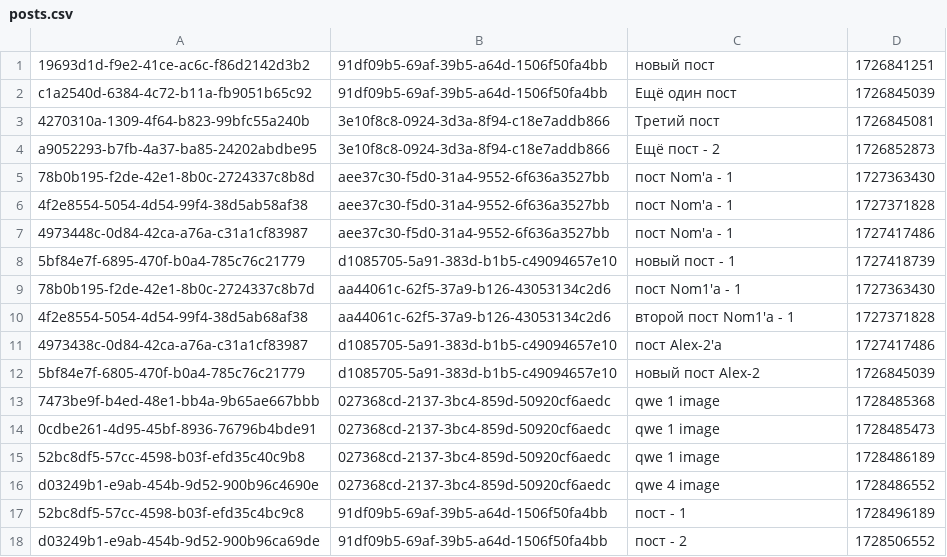
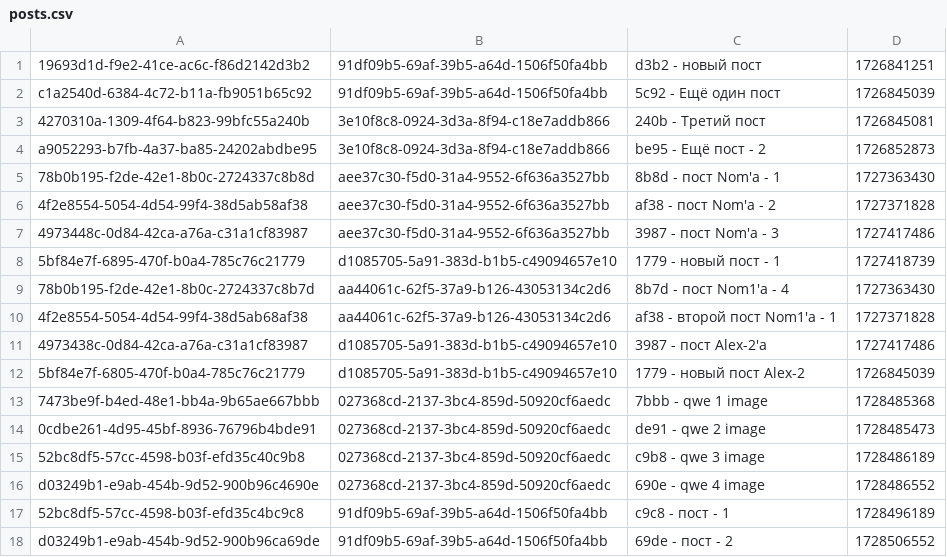
Before and after one commit to simonpirko/insta-clone-tms-c30-onl, a CSV file: src/main/resources/csv/posts.csv, drawn as a sheet.

```diff
--- a/src/main/resources/csv/posts.csv
+++ b/src/main/resources/csv/posts.csv
@@ -1,18 +1,18 @@
-19693d1d-f9e2-41ce-ac6c-f86d2142d3b2;91df09b5-69af-39b5-a64d-1506f50fa4bb;новый пост;1726841251;
-c1a2540d-6384-4c72-b11a-fb9051b65c92;91df09b5-69af-39b5-a64d-1506f50fa4bb;Ещё один пост;1726845039;
-4270310a-1309-4f64-b823-99bfc55a240b;3e10f8c8-0924-3d3a-8f94-c18e7addb866;Третий пост;1726845081;
-a9052293-b7fb-4a37-ba85-24202abdbe95;3e10f8c8-0924-3d3a-8f94-c18e7addb866;Ещё пост - 2;1726852873;
-78b0b195-f2de-42e1-8b0c-2724337c8b8d;aee37c30-f5d0-31a4-9552-6f636a3527bb;пост Nom'а - 1;1727363430;
-4f2e8554-5054-4d54-99f4-38d5ab58af38;aee37c30-f5d0-31a4-9552-6f636a3527bb;пост Nom'а - 1;1727371828;
-4973448c-0d84-42ca-a76a-c31a1cf83987;aee37c30-f5d0-31a4-9552-6f636a3527bb;пост Nom'а - 1;1727417486;
-5bf84e7f-6895-470f-b0a4-785c76c21779;d1085705-5a91-383d-b1b5-c49094657e10;новый пост - 1;1727418739;
-78b0b195-f2de-42e1-8b0c-2724337c8b7d;aa44061c-62f5-37a9-b126-43053134c2d6;пост Nom1'а - 1;1727363430;
-4f2e8554-5054-4d54-99f4-38d5ab68af38;aa44061c-62f5-37a9-b126-43053134c2d6;второй пост Nom1'а - 1;1727371828;
-4973438c-0d84-42ca-a76a-c31a1cf83987;d1085705-5a91-383d-b1b5-c49094657e10;пост Alex-2'а;1727417486;
-5bf84e7f-6805-470f-b0a4-785c76c21779;d1085705-5a91-383d-b1b5-c49094657e10;новый пост Alex-2;1726845039;
-7473be9f-b4ed-48e1-bb4a-9b65ae667bbb;027368cd-2137-3bc4-859d-50920cf6aedc;qwe 1 image;1728485368;
-0cdbe261-4d95-45bf-8936-76796b4bde91;027368cd-2137-3bc4-859d-50920cf6aedc;qwe 1 image;1728485473;
-52bc8df5-57cc-4598-b03f-efd35c40c9b8;027368cd-2137-3bc4-859d-50920cf6aedc;qwe 1 image;1728486189;
-d03249b1-e9ab-454b-9d52-900b96c4690e;027368cd-2137-3bc4-859d-50920cf6aedc;qwe 4 image;1728486552;
-52bc8df5-57cc-4598-b03f-efd35c4bc9c8;91df09b5-69af-39b5-a64d-1506f50fa4bb;пост - 1;1728496189;
-d03249b1-e9ab-454b-9d52-900b96ca69de;91df09b5-69af-39b5-a64d-1506f50fa4bb;пост - 2;1728506552;
+19693d1d-f9e2-41ce-ac6c-f86d2142d3b2;91df09b5-69af-39b5-a64d-1506f50fa4bb;d3b2 - новый пост;1726841251;
+c1a2540d-6384-4c72-b11a-fb9051b65c92;91df09b5-69af-39b5-a64d-1506f50fa4bb;5c92 - Ещё один пост;1726845039;
+4270310a-1309-4f64-b823-99bfc55a240b;3e10f8c8-0924-3d3a-8f94-c18e7addb866;240b - Третий пост;1726845081;
+a9052293-b7fb-4a37-ba85-24202abdbe95;3e10f8c8-0924-3d3a-8f94-c18e7addb866;be95 - Ещё пост - 2;1726852873;
+78b0b195-f2de-42e1-8b0c-2724337c8b8d;aee37c30-f5d0-31a4-9552-6f636a3527bb;8b8d - пост Nom'а - 1;1727363430;
+4f2e8554-5054-4d54-99f4-38d5ab58af38;aee37c30-f5d0-31a4-9552-6f636a3527bb;af38 - пост Nom'а - 2;1727371828;
+4973448c-0d84-42ca-a76a-c31a1cf83987;aee37c30-f5d0-31a4-9552-6f636a3527bb;3987 - пост Nom'а - 3;1727417486;
+5bf84e7f-6895-470f-b0a4-785c76c21779;d1085705-5a91-383d-b1b5-c49094657e10;1779 - новый пост - 1;1727418739;
+78b0b195-f2de-42e1-8b0c-2724337c8b7d;aa44061c-62f5-37a9-b126-43053134c2d6;8b7d - пост Nom1'а - 4;1727363430;
+4f2e8554-5054-4d54-99f4-38d5ab68af38;aa44061c-62f5-37a9-b126-43053134c2d6;af38 - второй пост Nom1'а - 1;1727371828;
+4973438c-0d84-42ca-a76a-c31a1cf83987;d1085705-5a91-383d-b1b5-c49094657e10;3987 - пост Alex-2'а;1727417486;
+5bf84e7f-6805-470f-b0a4-785c76c21779;d1085705-5a91-383d-b1b5-c49094657e10;1779 - новый пост Alex-2;1726845039;
+7473be9f-b4ed-48e1-bb4a-9b65ae667bbb;027368cd-2137-3bc4-859d-50920cf6aedc;7bbb - qwe 1 image;1728485368;
+0cdbe261-4d95-45bf-8936-76796b4bde91;027368cd-2137-3bc4-859d-50920cf6aedc;de91 - qwe 2 image;1728485473;
+52bc8df5-57cc-4598-b03f-efd35c40c9b8;027368cd-2137-3bc4-859d-50920cf6aedc;c9b8 - qwe 3 image;1728486189;
+d03249b1-e9ab-454b-9d52-900b96c4690e;027368cd-2137-3bc4-859d-50920cf6aedc;690e - qwe 4 image;1728486552;
+52bc8df5-57cc-4598-b03f-efd35c4bc9c8;91df09b5-69af-39b5-a64d-1506f50fa4bb;c9c8 - пост - 1;1728496189;
+d03249b1-e9ab-454b-9d52-900b96ca69de;91df09b5-69af-39b5-a64d-1506f50fa4bb;69de - пост - 2;1728506552;
```
Also changed, not shown: 5 other files.
